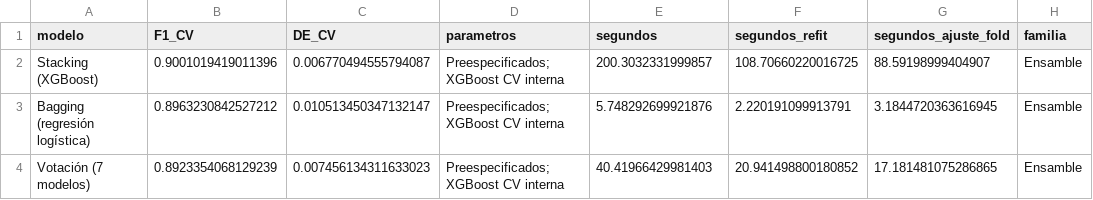
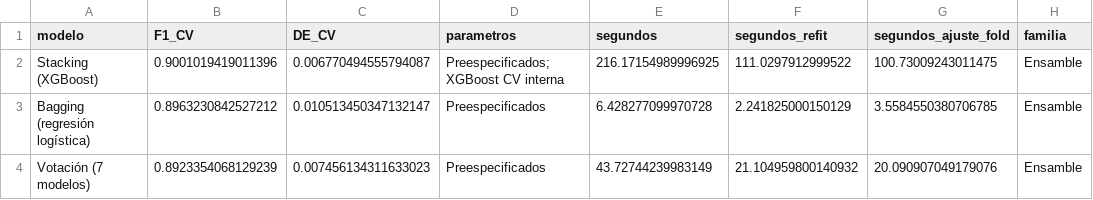
Before and after one commit to heri-espino/analisis-textos, a CSV file: resultados/experiment005/validacion_ensambles.csv, drawn as a sheet.

```diff
--- a/resultados/experiment005/validacion_ensambles.csv
+++ b/resultados/experiment005/validacion_ensambles.csv
@@ -1,4 +1,4 @@
 modelo,F1_CV,DE_CV,parametros,segundos,segundos_refit,segundos_ajuste_fold,familia
-Stacking (XGBoost),0.9001019419011396,0.006770494555794087,Preespecificados; XGBoost CV interna,200.3032331999857,108.70660220016725,88.59198999404907,Ensamble
-Bagging (regresión logística),0.8963230842527212,0.010513450347132147,Preespecificados; XGBoost CV interna,5.748292699921876,2.220191099913791,3.1844720363616945,Ensamble
-Votación (7 modelos),0.8923354068129239,0.007456134311633023,Preespecificados; XGBoost CV interna,40.41966429981403,20.941498800180852,17.181481075286865,Ensamble
+Stacking (XGBoost),0.9001019419011396,0.006770494555794087,Preespecificados; XGBoost CV interna,216.17154989996925,111.0297912999522,100.73009243011475,Ensamble
+Bagging (regresión logística),0.8963230842527212,0.010513450347132147,Preespecificados,6.428277099970728,2.241825000150129,3.5584550380706785,Ensamble
+Votación (7 modelos),0.8923354068129239,0.007456134311633023,Preespecificados,43.72744239983149,21.104959800140932,20.090907049179076,Ensamble
```
Also changed, not shown: resultados/experiment002/configuraciones.csv, resultados/experiment003/busqueda_cv.csv, 36 other files.
